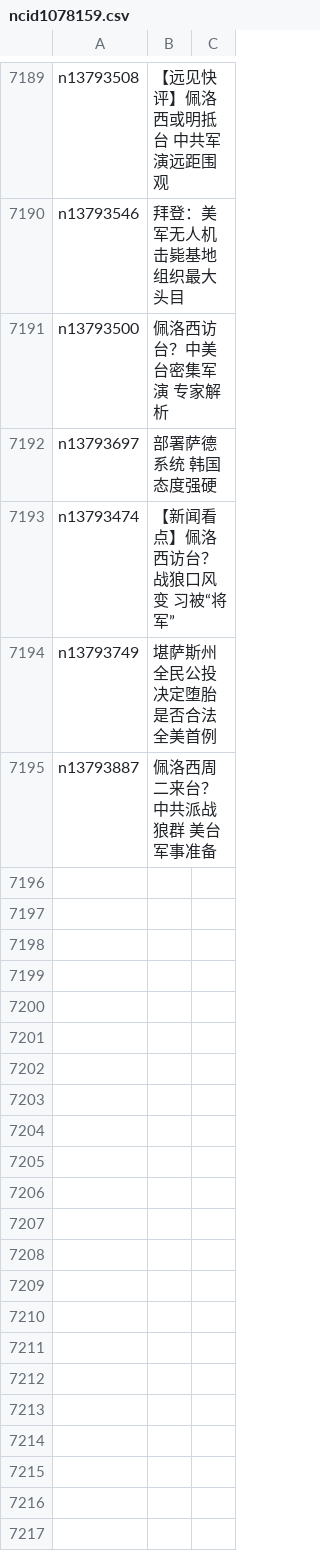
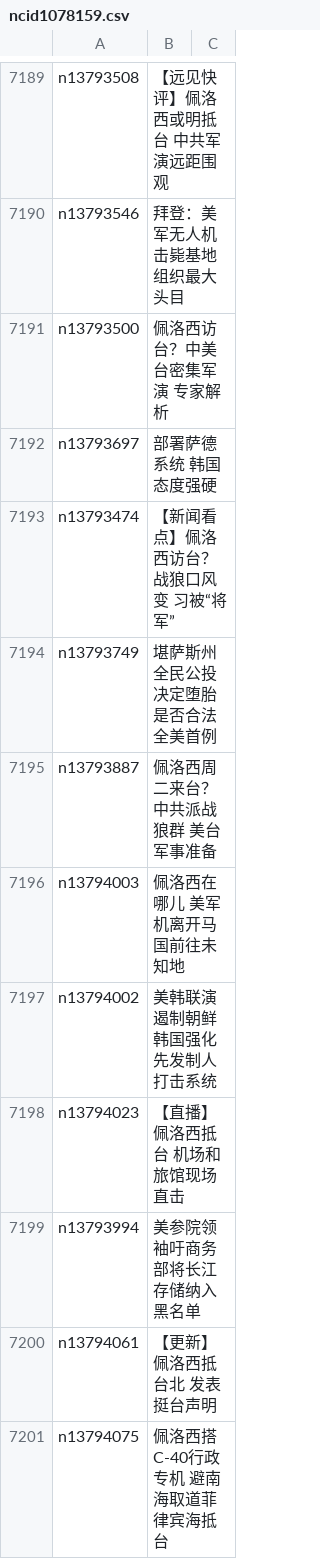
Before and after one commit to easy2view/epoch-news, a CSV file: indexes/ncid1078159.csv, drawn as a sheet; only a part is shown, gaps mark what is left out.

```diff
--- a/indexes/ncid1078159.csv
+++ b/indexes/ncid1078159.csv
@@ -7195 +7195,7 @@ n13793749,堪萨斯州全民公投决定堕胎是否合法 全美首例
 n13793887,佩洛西周二来台？中共派战狼群 美台军事准备
+n13794003,佩洛西在哪儿 美军机离开马国前往未知地
+n13794002,美韩联演遏制朝鲜 韩国强化先发制人打击系统
+n13794023,【直播】佩洛西抵台 机场和旅馆现场直击
+n13793994,美参院领袖吁商务部将长江存储纳入黑名单
+n13794061,【更新】佩洛西抵台北 发表挺台声明
+n13794075,佩洛西搭C-40行政专机 避南海取道菲律宾海抵台
```
Also changed, not shown: indexes/ncid1078158.csv, indexes/ncid1078160.csv, 53 other files.
